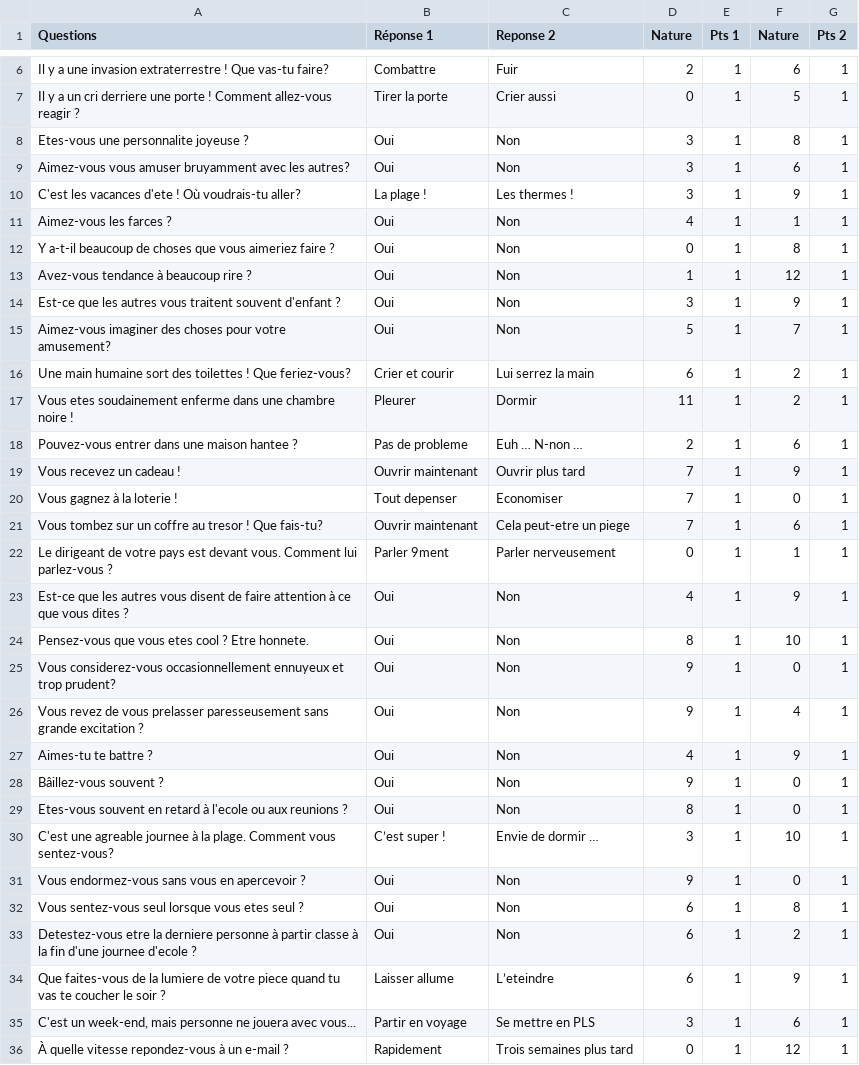
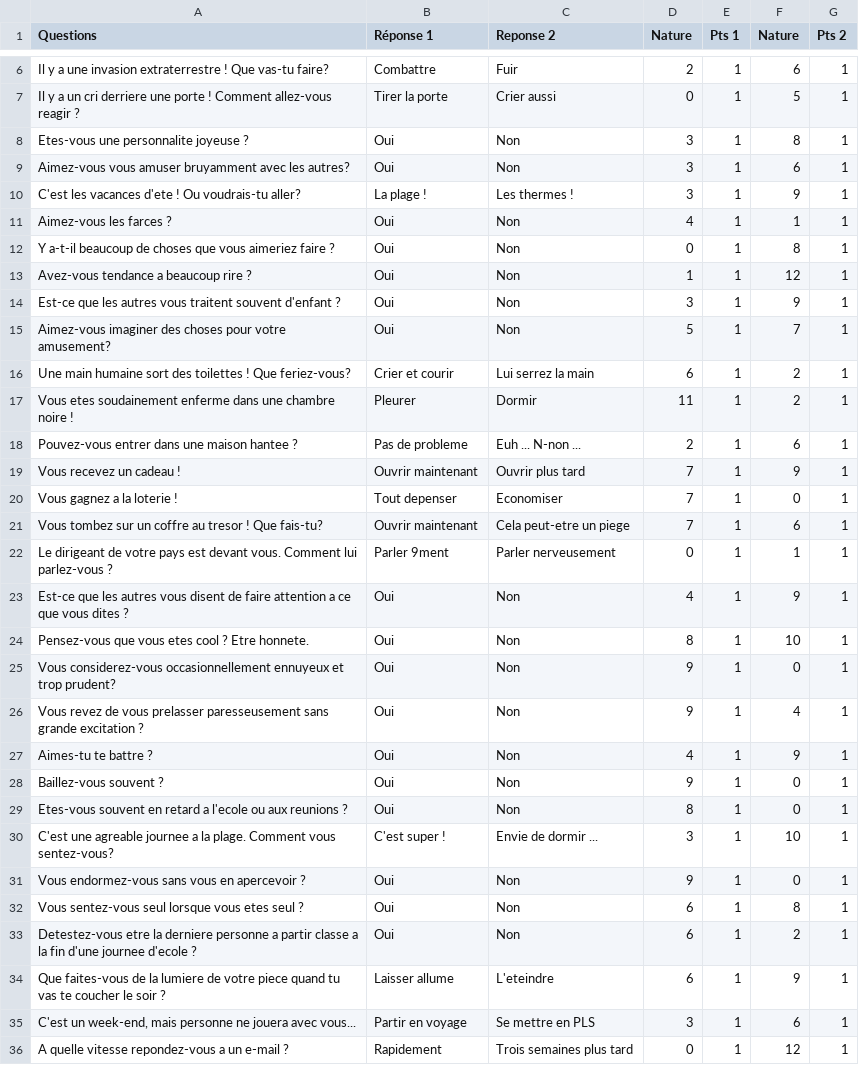
Before and after one commit to AlexandreDFM/MyRPG, a CSV file: csv/quiz_questions.csv, drawn as a sheet; only a part is shown, gaps mark what is left out; the diff covers the shown part only.

Commit message:
[~] Fix Quiz Display

```diff
--- a/csv/quiz_questions.csv
+++ b/csv/quiz_questions.csv
@@ -9,6 +9,6 @@ Etes-vous une personnalite joyeuse ?;Oui;Non;3;1;8;1
 Aimez-vous vous amuser bruyamment avec les autres?;Oui;Non;3;1;6;1
-C'est les vacances d'ete ! Où voudrais-tu aller?;La plage !;Les thermes !;3;1;9;1
+C'est les vacances d'ete ! Ou voudrais-tu aller?;La plage !;Les thermes !;3;1;9;1
 Aimez-vous les farces ?;Oui;Non;4;1;1;1
 Y a-t-il beaucoup de choses que vous aimeriez faire ?;Oui;Non;0;1;8;1
-Avez-vous tendance à beaucoup rire ?;Oui;Non;1;1;12;1
+Avez-vous tendance a beaucoup rire ?;Oui;Non;1;1;12;1
 Est-ce que les autres vous traitent souvent d'enfant ?;Oui;Non;3;1;9;1
@@ -17,8 +17,8 @@ Une main humaine sort des toilettes ! Que feriez-vous?;Crier et courir;Lui serre
 Vous etes soudainement enferme dans une chambre noire !;Pleurer;Dormir;11;1;2;1
-Pouvez-vous entrer dans une maison hantee ?;Pas de probleme;Euh … N-non …;2;1;6;1
+Pouvez-vous entrer dans une maison hantee ?;Pas de probleme;Euh ... N-non ...;2;1;6;1
 Vous recevez un cadeau !;Ouvrir maintenant;Ouvrir plus tard;7;1;9;1
-Vous gagnez à la loterie !;Tout depenser;Economiser;7;1;0;1
+Vous gagnez a la loterie !;Tout depenser;Economiser;7;1;0;1
 Vous tombez sur un coffre au tresor ! Que fais-tu?;Ouvrir maintenant;Cela peut-etre un piege;7;1;6;1
 Le dirigeant de votre pays est devant vous. Comment lui parlez-vous ?;Parler 9ment;Parler nerveusement;0;1;1;1
-Est-ce que les autres vous disent de faire attention à ce que vous dites ?;Oui;Non;4;1;9;1
+Est-ce que les autres vous disent de faire attention a ce que vous dites ?;Oui;Non;4;1;9;1
 Pensez-vous que vous etes cool ? Etre honnete.;Oui;Non;8;1;10;1
@@ -27,10 +27,10 @@ Vous revez de vous prelasser paresseusement sans grande excitation ?;Oui;Non;9;1
 Aimes-tu te battre ?;Oui;Non;4;1;9;1
-Bâillez-vous souvent ?;Oui;Non;9;1;0;1
-Etes-vous souvent en retard à l'ecole ou aux reunions ?;Oui;Non;8;1;0;1
-C'est une agreable journee à la plage. Comment vous sentez-vous?;C’est super !;Envie de dormir …;3;1;10;1
+Baillez-vous souvent ?;Oui;Non;9;1;0;1
+Etes-vous souvent en retard a l'ecole ou aux reunions ?;Oui;Non;8;1;0;1
+C'est une agreable journee a la plage. Comment vous sentez-vous?;C'est super !;Envie de dormir ...;3;1;10;1
 Vous endormez-vous sans vous en apercevoir ?;Oui;Non;9;1;0;1
 Vous sentez-vous seul lorsque vous etes seul ?;Oui;Non;6;1;8;1
-Detestez-vous etre la derniere personne à partir classe à la fin d'une journee d'ecole ?;Oui;Non;6;1;2;1
-Que faites-vous de la lumiere de votre piece quand tu vas te coucher le soir ?;Laisser allume;L’eteindre;6;1;9;1
+Detestez-vous etre la derniere personne a partir classe a la fin d'une journee d'ecole ?;Oui;Non;6;1;2;1
+Que faites-vous de la lumiere de votre piece quand tu vas te coucher le soir ?;Laisser allume;L'eteindre;6;1;9;1
 C'est un week-end, mais personne ne jouera avec vous...;Partir en voyage;Se mettre en PLS;3;1;6;1
-À quelle vitesse repondez-vous à un e-mail ?;Rapidement;Trois semaines plus tard;0;1;12;1
+A quelle vitesse repondez-vous a un e-mail ?;Rapidement;Trois semaines plus tard;0;1;12;1
```
Also changed, not shown: 1 added row and 3 edited cells elsewhere in this file, 5 other files.
